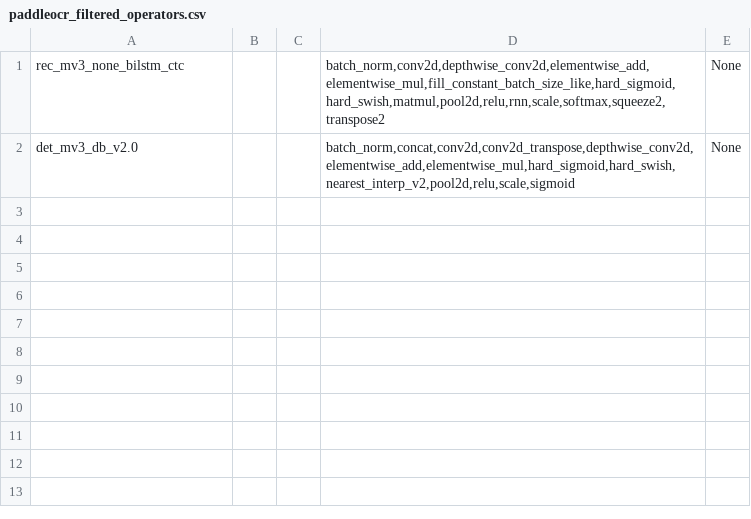
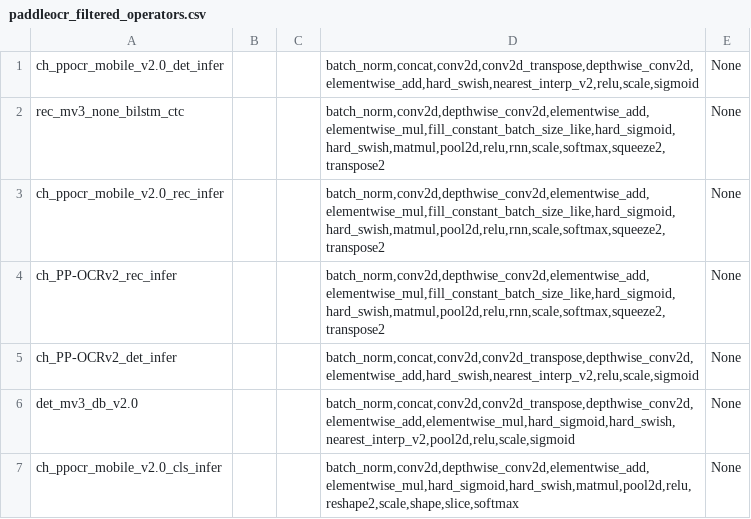
Before and after one commit to meiyang-intel/PaddleOMZAnalyzer, a CSV file: analyzer/paddleocr_filtered_operators.csv, drawn as a sheet; the diff names each change by its address in the sheet, - before the commit and + after, or states it on an @@ line.

Commit message:
paddleocr: add ppocr

```diff
--- a/analyzer/paddleocr_filtered_operators.csv
+++ b/analyzer/paddleocr_filtered_operators.csv
+row 1: ch_ppocr_mobile_v2.0_det_infer |  |  | batch_norm,concat,conv2d,conv2d_transpose,depthwise_conv2d,elementwise_add,hard_swish,nearest_interp_v2,relu,scale,sigmoid | None
+row 3: ch_ppocr_mobile_v2.0_rec_infer |  |  | batch_norm,conv2d,depthwise_conv2d,elementwise_add,elementwise_mul,fill_constant_batch_size_like,hard_sigmoid,hard_swish,matmul,pool2d,relu,rnn,scale,softmax,squeeze2,transpose2 | None
+row 4: ch_PP-OCRv2_rec_infer |  |  | batch_norm,conv2d,depthwise_conv2d,elementwise_add,elementwise_mul,fill_constant_batch_size_like,hard_sigmoid,hard_swish,matmul,pool2d,relu,rnn,scale,softmax,squeeze2,transpose2 | None
+row 5: ch_PP-OCRv2_det_infer |  |  | batch_norm,concat,conv2d,conv2d_transpose,depthwise_conv2d,elementwise_add,hard_swish,nearest_interp_v2,relu,scale,sigmoid | None
+row 7: ch_ppocr_mobile_v2.0_cls_infer |  |  | batch_norm,conv2d,depthwise_conv2d,elementwise_add,elementwise_mul,hard_sigmoid,hard_swish,matmul,pool2d,relu,reshape2,scale,shape,slice,softmax | None
```
Also changed, not shown: report/report.csv, 3 other files.
